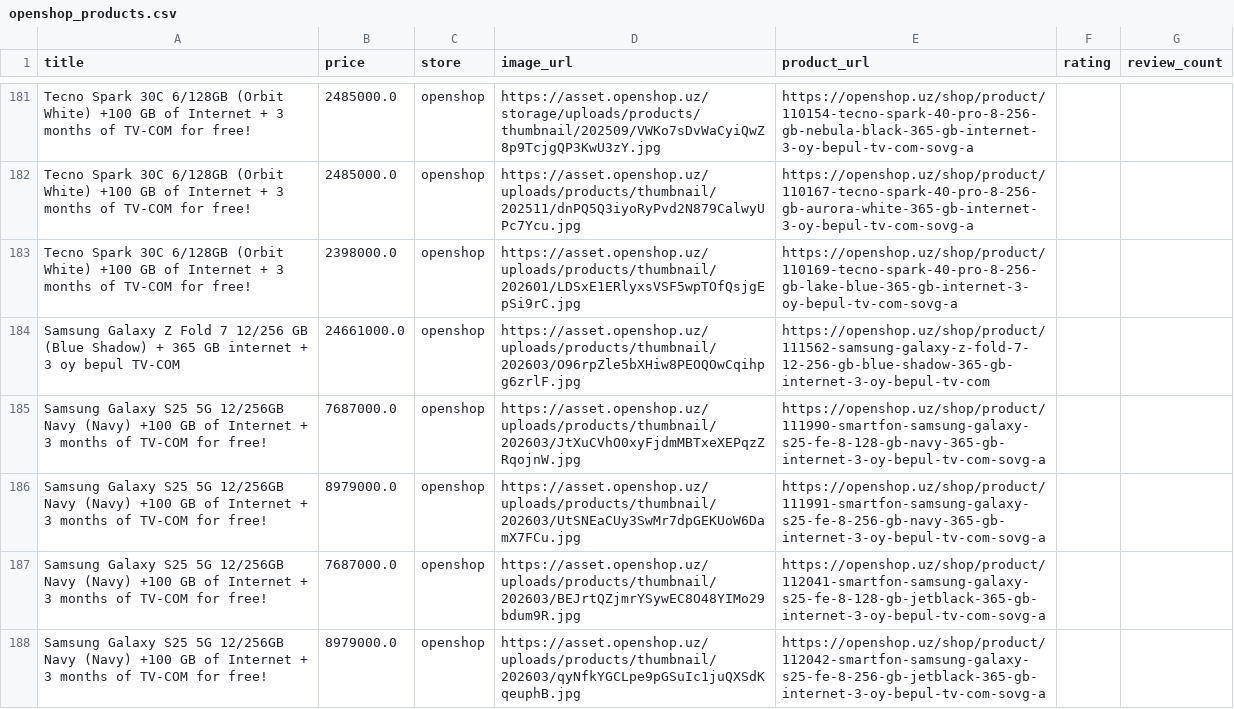
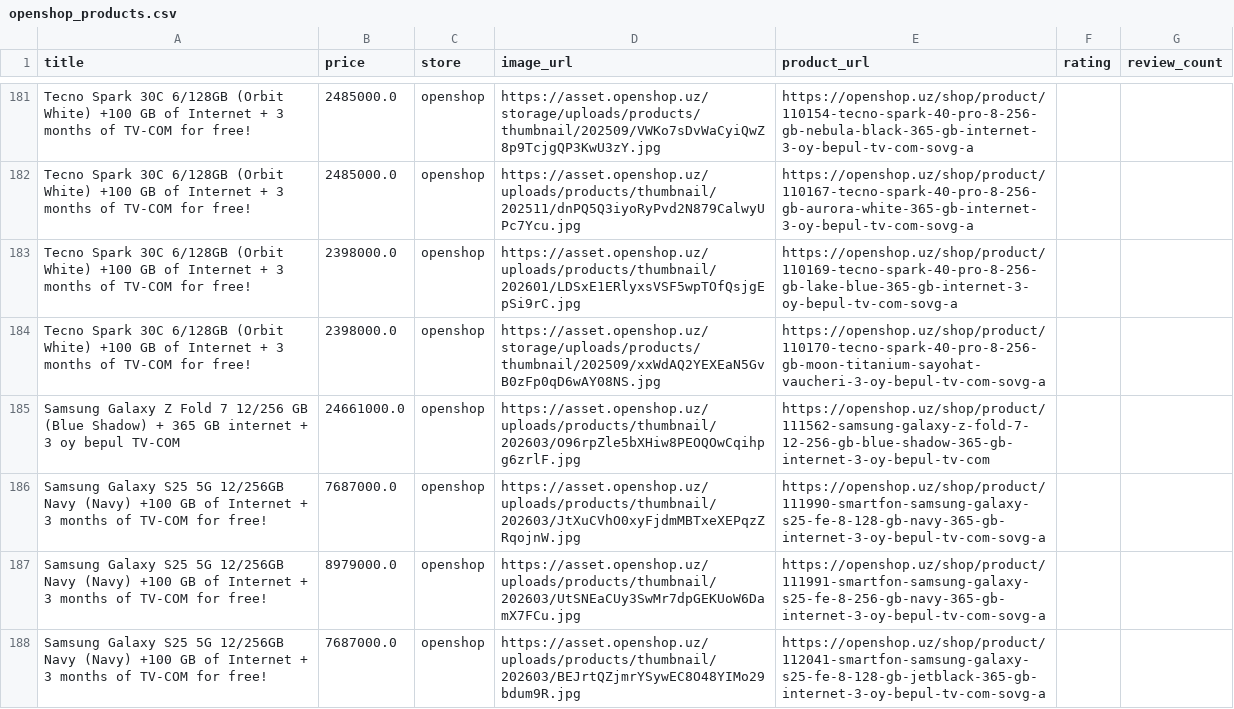
Before and after one commit to soliha10/full-bazar, a CSV file: data/openshop_products.csv, drawn as a sheet; only a part is shown, gaps mark what is left out; the shorter side is filled out with more unchanged rows.

```diff
--- a/data/openshop_products.csv
+++ b/data/openshop_products.csv
@@ -183,2 +183,3 @@ Tecno Spark 30C 6/128GB (Orbit White) +100 GB of Internet + 3 months of TV-COM f
 Tecno Spark 30C 6/128GB (Orbit White) +100 GB of Internet + 3 months of TV-COM for free!,2398000.0,openshop,https://asset.openshop.uz/uploads/products/thumbnail/202601/LDSxE1ERlyxsVSF5wpTOfQsjgEpSi9rC.jpg,https://openshop.uz/shop/product/110169-tecno-spark-40-pro-8-256-gb-lake-blue-365-gb-internet-3-oy-bepul-tv-com-sovg-a,,
+Tecno Spark 30C 6/128GB (Orbit White) +100 GB of Internet + 3 months of TV-COM for free!,2398000.0,openshop,https://asset.openshop.uz/storage/uploads/products/thumbnail/202509/xxWdAQ2YEXEaN5GvB0zFp0qD6wAY08NS.jpg,https://openshop.uz/shop/product/110170-tecno-spark-40-pro-8-256-gb-moon-titanium-sayohat-vaucheri-3-oy-bepul-tv-com-sovg-a,,
 Samsung Galaxy Z Fold 7 12/256 GB (Blue Shadow) + 365 GB internet + 3 oy bepul TV-COM,24661000.0,openshop,https://asset.openshop.uz/uploads/products/thumbnail/202603/O96rpZle5bXHiw8PEOQOwCqihpg6zrlF.jpg,https://openshop.uz/shop/product/111562-samsung-galaxy-z-fold-7-12-256-gb-blue-shadow-365-gb-internet-3-oy-bepul-tv-com,,
```
Also changed, not shown: data/castore_products.csv, data/chakana_products.csv, 15 other files.
